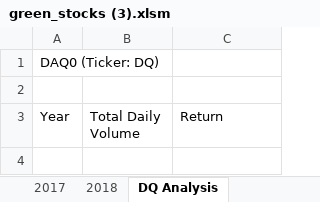
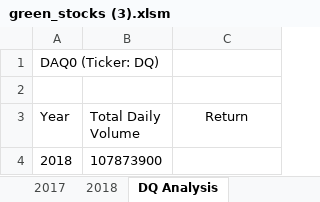
Before and after one commit to jmajma327/-stock_analysis, an Excel workbook: green_stocks (3).xlsm, sheet DQ Analysis, drawn as a sheet; values as stored, in another font and other column widths than the file's, no borders; the diff names each change by its address in the sheet, - before the commit and + after, or states it on an @@ line.

Commit message:
Add files via upload

```diff
--- a/green_stocks (3).xlsm (sheet DQ Analysis)
+++ b/green_stocks (3).xlsm (sheet DQ Analysis)
-C3 alignment: left
+C3 alignment: center
+row 4: 2018 | 107873900
```
